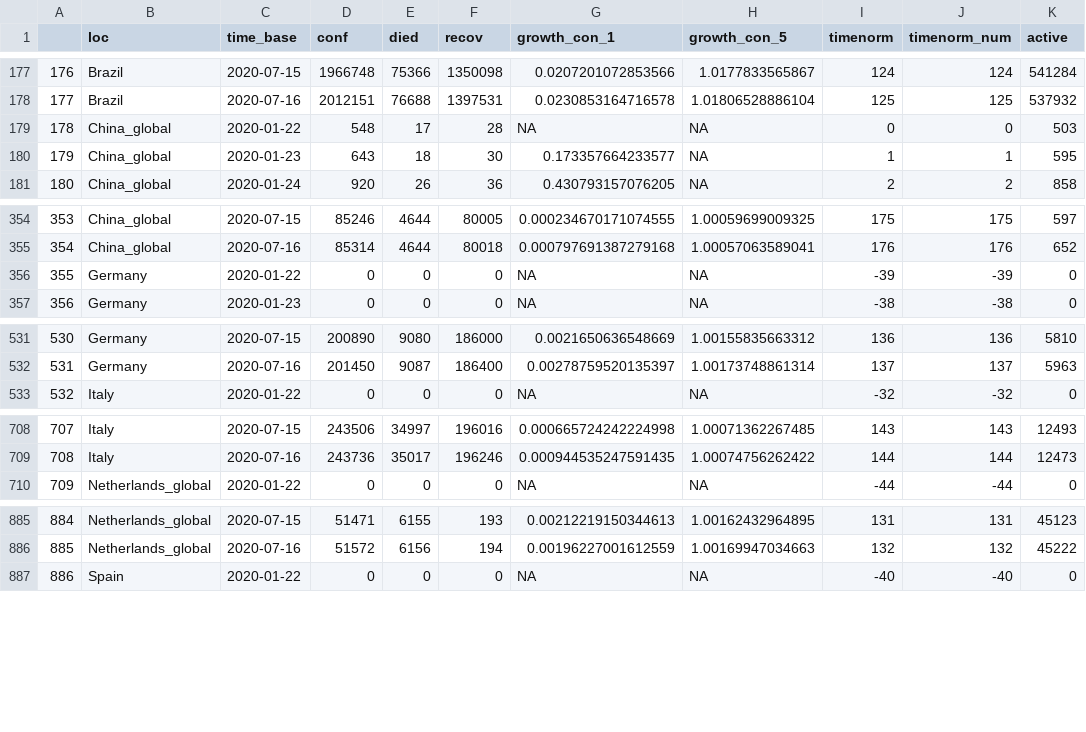
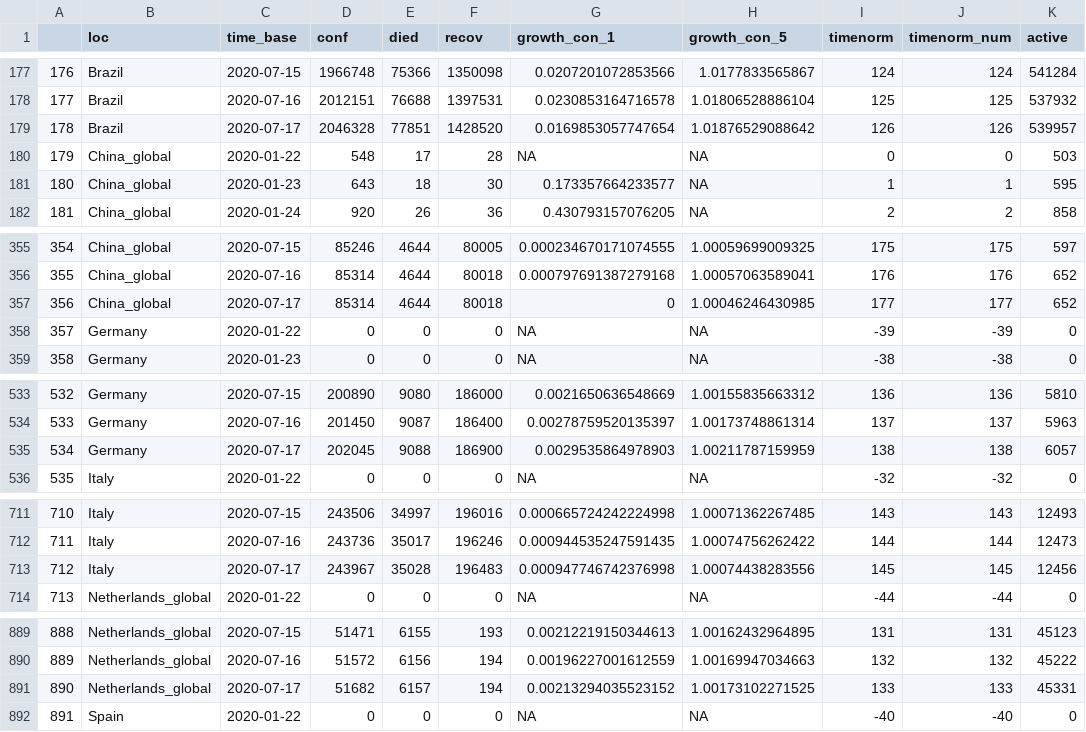
Before and after one commit to almenal/covid-r-plots, a CSV file: csv-data/covid-cases-timenorm-small.csv, drawn as a sheet; only a part is shown, gaps mark what is left out; addresses are those after the commit; the diff covers the shown part only; the diff names each change by its address in the sheet, - before the commit and + after, or states it on an @@ line.

```diff
--- a/csv-data/covid-cases-timenorm-small.csv
+++ b/csv-data/covid-cases-timenorm-small.csv
+row 179: 178 | Brazil | 2020-07-17 | 2046328 | 77851 | 1428520 | 0.0169853057747654 | 1.01876529088642 | 126 | 126 | 539957
@@ column A renumbered between rows 180 and 1424 @@
+row 357: 356 | China_global | 2020-07-17 | 85314 | 4644 | 80018 | 0 | 1.00046246430985 | 177 | 177 | 652
+row 535: 534 | Germany | 2020-07-17 | 202045 | 9088 | 186900 | 0.0029535864978903 | 1.00211787159959 | 138 | 138 | 6057
+row 713: 712 | Italy | 2020-07-17 | 243967 | 35028 | 196483 | 0.000947746742376998 | 1.00074438283556 | 145 | 145 | 12456
+row 891: 890 | Netherlands_global | 2020-07-17 | 51682 | 6157 | 194 | 0.00213294035523152 | 1.00173102271525 | 133 | 133 | 45331
```
Also changed, not shown: 3 added rows elsewhere in this file, rawdata/Errata.csv, rawdata/time_series_covid19_confirmed_global.csv, 14 other files.
